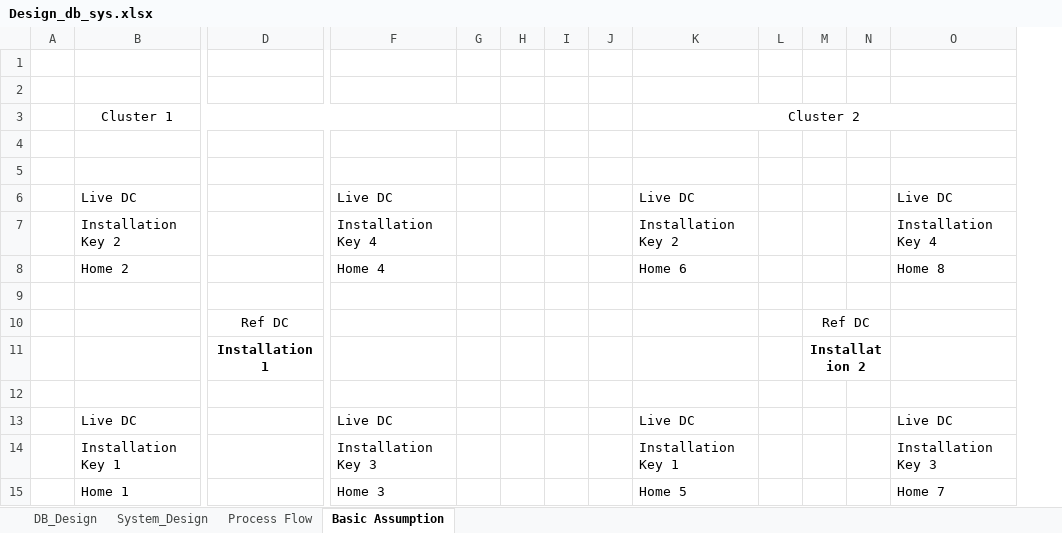
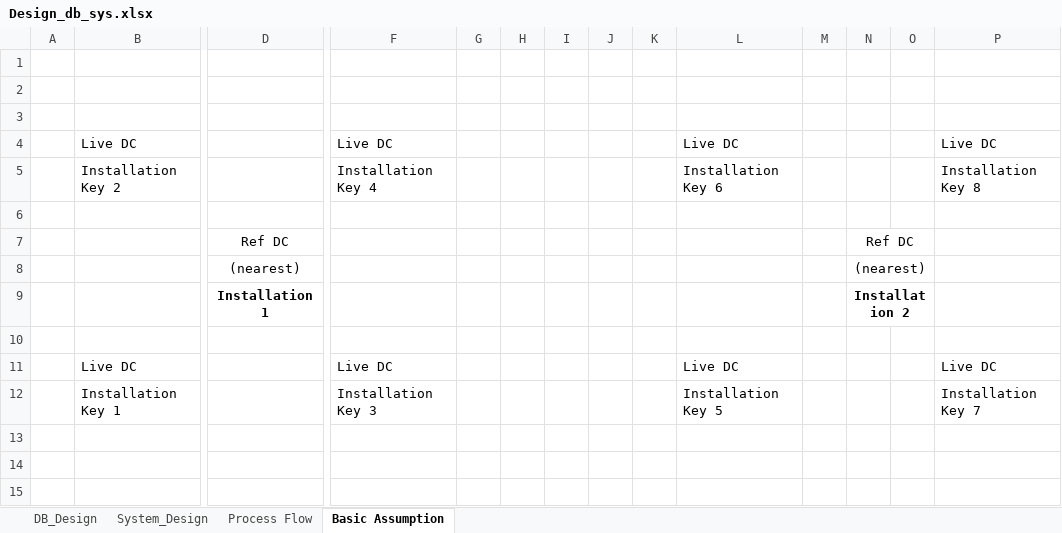
Before and after one commit to sejalv/solarsys_sv, an Excel workbook: Design_db_sys.xlsx, sheet Basic Assumption, drawn as a sheet; only a part is shown, gaps mark what is left out; values as stored, in another font and other column widths than the file's, no borders; removed rows and columns are numbered as before the commit, all else as after; rows hold the shown columns only; the diff names each change by its address in the sheet, - before the commit and + after, or states it on an @@ line.

```diff
--- a/Design_db_sys.xlsx (sheet Basic Assumption)
+++ b/Design_db_sys.xlsx (sheet Basic Assumption)
+column K, empty
-row 2: (empty)
-row 3:  | Cluster 1 |  |  |  |  |  |  | Cluster 2
-L5: Installation Key 2
+L5: Installation Key 6
-P5: Installation Key 4
+P5: Installation Key 8
-row 8:  | Home 2 |  | Home 4 |  |  |  |  | Home 6 |  |  |  | Home 8
+row 8:  |  | (nearest) |  |  |  |  |  |  |  |  | (nearest)
-L12: Installation Key 1
+L12: Installation Key 5
-P12: Installation Key 3
+P12: Installation Key 7
-row 15:  | Home 1 |  | Home 3 |  |  |  |  | Home 5 |  |  |  | Home 7
```
Also changed, not shown: sheet System_Design, sheet DB_Design, sheet Process Flow, formulas that keep their value, charts or pictures, 14 other files.
